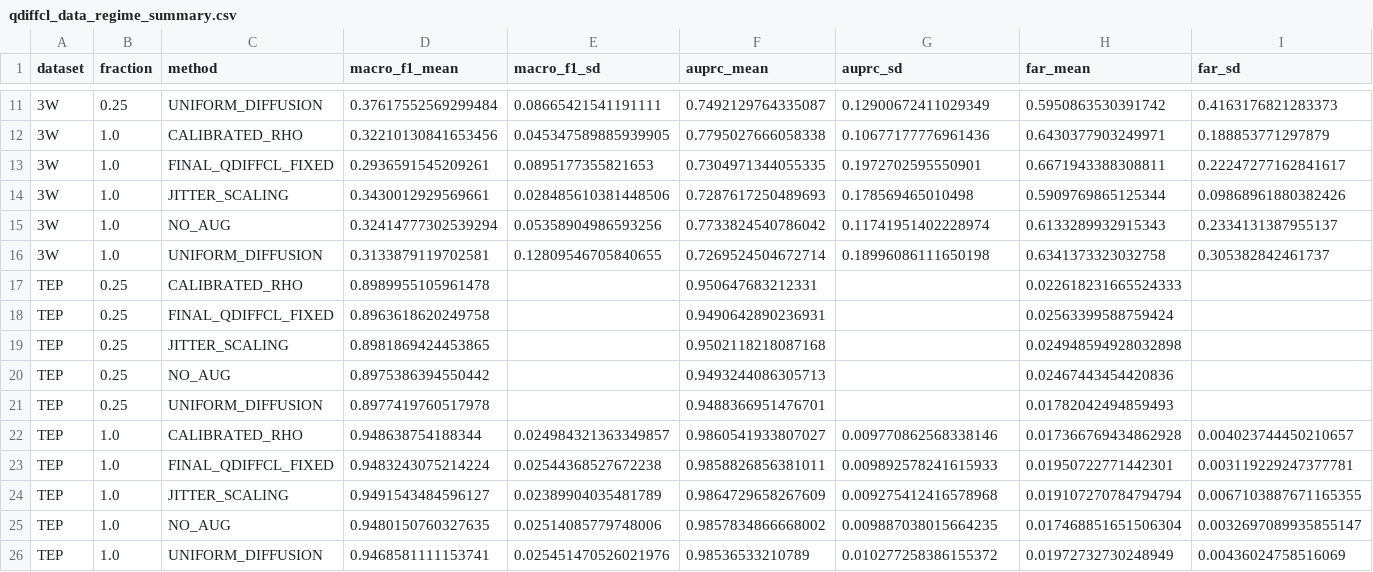
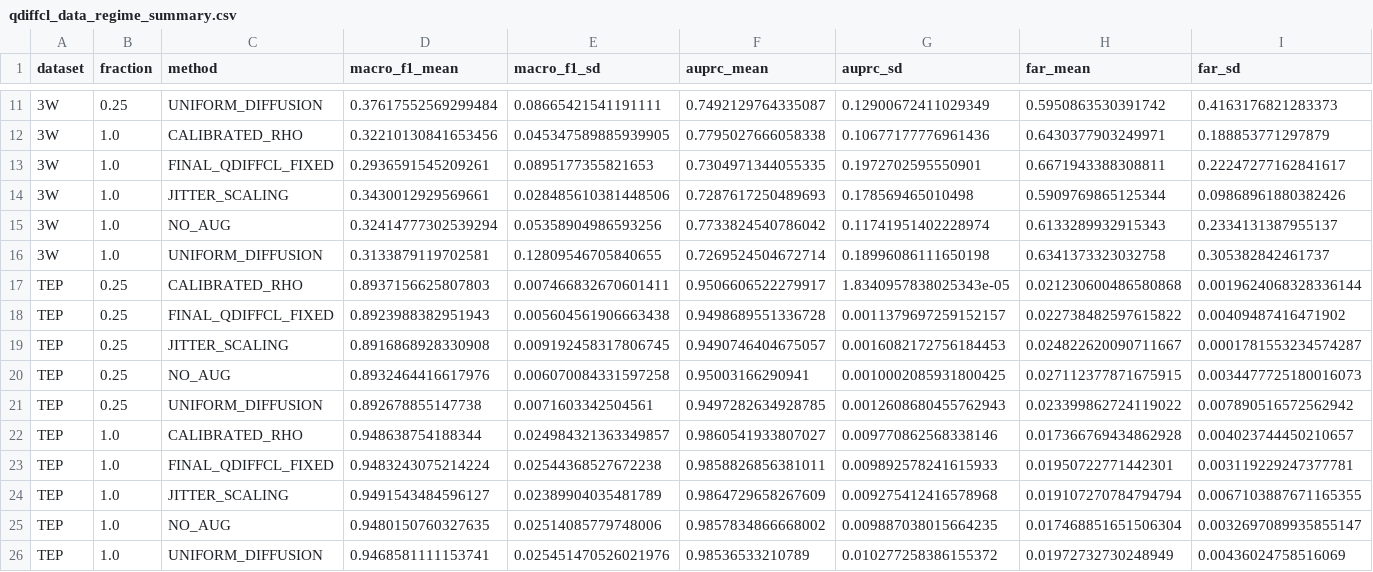
Before and after one commit to LTY0527/Q-DiffCL, a CSV file: analysis/results/qdiffcl_data_regime_summary.csv, drawn as a sheet; only a part is shown, gaps mark what is left out; removed rows and columns are numbered as before the commit, all else as after; rows hold the shown columns only; the diff names each change by its address in the sheet, - before the commit and + after, or states it on an @@ line.

```diff
--- a/analysis/results/qdiffcl_data_regime_summary.csv
+++ b/analysis/results/qdiffcl_data_regime_summary.csv
-row 17: TEP | 0.25 | CALIBRATED_RHO | 0.8989955105961478 |  | 0.950647683212331 |  | 0.022618231665524333
-row 18: TEP | 0.25 | FINAL_QDIFFCL_FIXED | 0.8963618620249758 |  | 0.9490642890236931 |  | 0.02563399588759424
-row 19: TEP | 0.25 | JITTER_SCALING | 0.8981869424453865 |  | 0.9502118218087168 |  | 0.024948594928032898
-row 20: TEP | 0.25 | NO_AUG | 0.8975386394550442 |  | 0.9493244086305713 |  | 0.02467443454420836
-row 21: TEP | 0.25 | UNIFORM_DIFFUSION | 0.8977419760517978 |  | 0.9488366951476701 |  | 0.01782042494859493
+row 17: TEP | 0.25 | CALIBRATED_RHO | 0.8937156625807803 | 0.007466832670601411 | 0.9506606522279917 | 1.8340957838025343e-05 | 0.021230600486580868 | 0.0019624068328336144
+row 18: TEP | 0.25 | FINAL_QDIFFCL_FIXED | 0.8923988382951943 | 0.005604561906663438 | 0.9498689551336728 | 0.0011379697259152157 | 0.022738482597615822 | 0.00409487416471902
+row 19: TEP | 0.25 | JITTER_SCALING | 0.8916868928330908 | 0.009192458317806745 | 0.9490746404675057 | 0.0016082172756184453 | 0.024822620090711667 | 0.0001781553234574287
+row 20: TEP | 0.25 | NO_AUG | 0.8932464416617976 | 0.006070084331597258 | 0.95003166290941 | 0.0010002085931800425 | 0.027112377871675915 | 0.0034477725180016073
+row 21: TEP | 0.25 | UNIFORM_DIFFUSION | 0.892678855147738 | 0.0071603342504561 | 0.9497282634928785 | 0.0012608680455762943 | 0.023399862724119022 | 0.007890516572562942
```
Also changed, not shown: analysis/results/qdiffcl_data_regime_mask_stability.csv, analysis/results/qdiffcl_data_regime_paired.csv, 14 other files.
